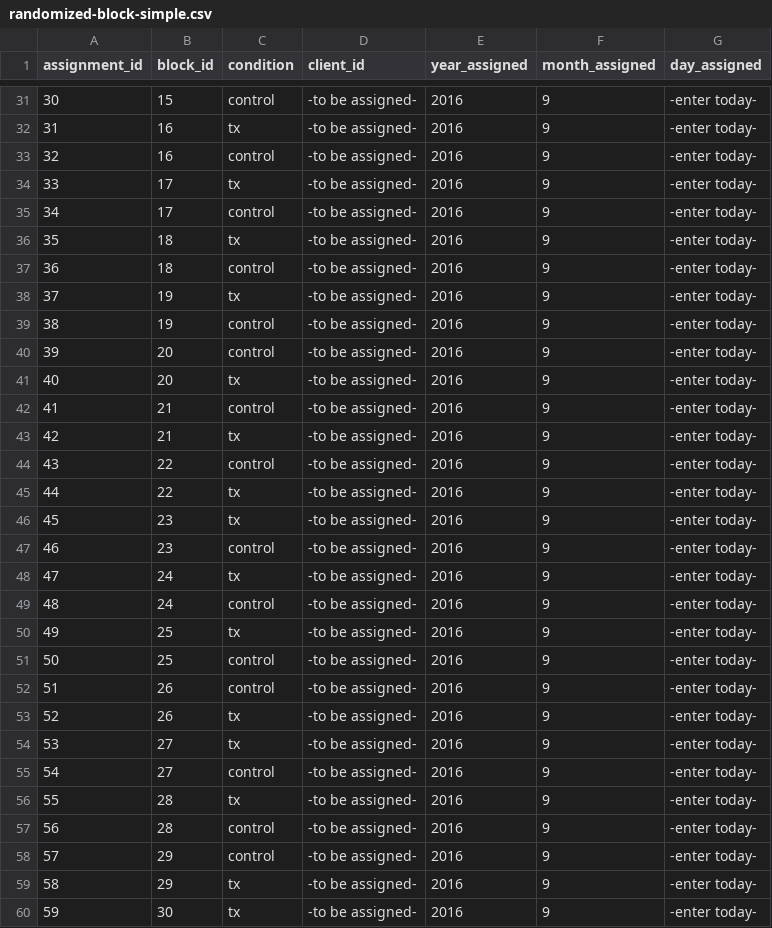
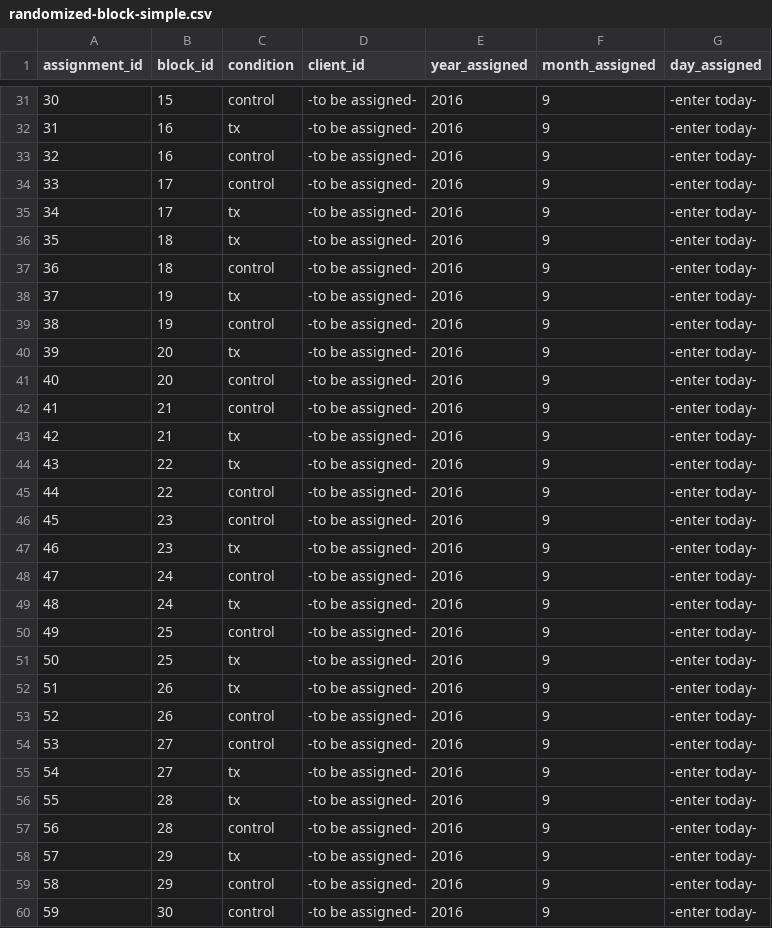
Before and after one commit to wibeasley/RAnalysisSkeleton, a CSV file: data-public/derived/randomized-block-simple.csv, drawn as a sheet; only a part is shown, gaps mark what is left out; the diff covers the shown part only.

```diff
--- a/data-public/derived/randomized-block-simple.csv
+++ b/data-public/derived/randomized-block-simple.csv
@@ -33,4 +33,4 @@ assignment_id,block_id,condition,client_id,year_assigned,month_assigned,day_assi
 32,16,control,-to be assigned-,2016,9,-enter today-
-33,17,tx,-to be assigned-,2016,9,-enter today-
-34,17,control,-to be assigned-,2016,9,-enter today-
+33,17,control,-to be assigned-,2016,9,-enter today-
+34,17,tx,-to be assigned-,2016,9,-enter today-
 35,18,tx,-to be assigned-,2016,9,-enter today-
@@ -39,22 +39,22 @@ assignment_id,block_id,condition,client_id,year_assigned,month_assigned,day_assi
 38,19,control,-to be assigned-,2016,9,-enter today-
-39,20,control,-to be assigned-,2016,9,-enter today-
-40,20,tx,-to be assigned-,2016,9,-enter today-
+39,20,tx,-to be assigned-,2016,9,-enter today-
+40,20,control,-to be assigned-,2016,9,-enter today-
 41,21,control,-to be assigned-,2016,9,-enter today-
 42,21,tx,-to be assigned-,2016,9,-enter today-
-43,22,control,-to be assigned-,2016,9,-enter today-
-44,22,tx,-to be assigned-,2016,9,-enter today-
-45,23,tx,-to be assigned-,2016,9,-enter today-
-46,23,control,-to be assigned-,2016,9,-enter today-
-47,24,tx,-to be assigned-,2016,9,-enter today-
-48,24,control,-to be assigned-,2016,9,-enter today-
-49,25,tx,-to be assigned-,2016,9,-enter today-
-50,25,control,-to be assigned-,2016,9,-enter today-
-51,26,control,-to be assigned-,2016,9,-enter today-
-52,26,tx,-to be assigned-,2016,9,-enter today-
-53,27,tx,-to be assigned-,2016,9,-enter today-
-54,27,control,-to be assigned-,2016,9,-enter today-
+43,22,tx,-to be assigned-,2016,9,-enter today-
+44,22,control,-to be assigned-,2016,9,-enter today-
+45,23,control,-to be assigned-,2016,9,-enter today-
+46,23,tx,-to be assigned-,2016,9,-enter today-
+47,24,control,-to be assigned-,2016,9,-enter today-
+48,24,tx,-to be assigned-,2016,9,-enter today-
+49,25,control,-to be assigned-,2016,9,-enter today-
+50,25,tx,-to be assigned-,2016,9,-enter today-
+51,26,tx,-to be assigned-,2016,9,-enter today-
+52,26,control,-to be assigned-,2016,9,-enter today-
+53,27,control,-to be assigned-,2016,9,-enter today-
+54,27,tx,-to be assigned-,2016,9,-enter today-
 55,28,tx,-to be assigned-,2016,9,-enter today-
 56,28,control,-to be assigned-,2016,9,-enter today-
-57,29,control,-to be assigned-,2016,9,-enter today-
-58,29,tx,-to be assigned-,2016,9,-enter today-
-59,30,tx,-to be assigned-,2016,9,-enter today-
+57,29,tx,-to be assigned-,2016,9,-enter today-
+58,29,control,-to be assigned-,2016,9,-enter today-
+59,30,control,-to be assigned-,2016,9,-enter today-
```
Also changed, not shown: 29 edited cells elsewhere in this file, data-public/raw/mlm-1.csv, data-public/raw/subject-1.csv, 50 other files.
